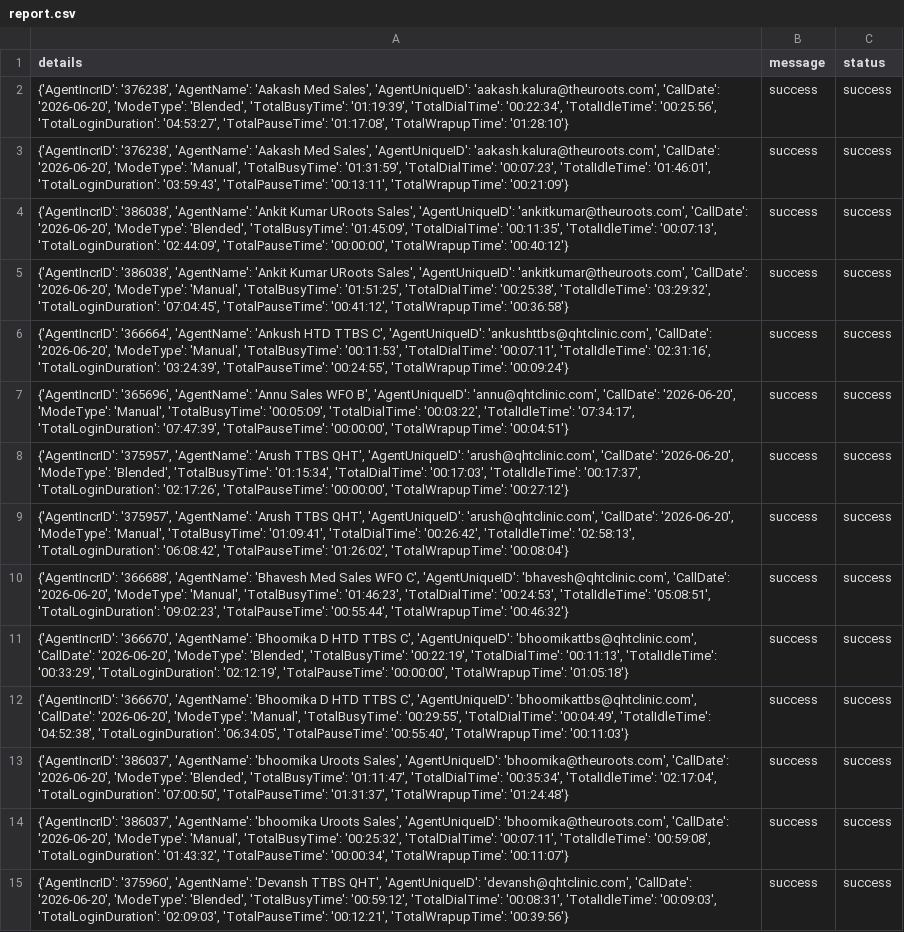
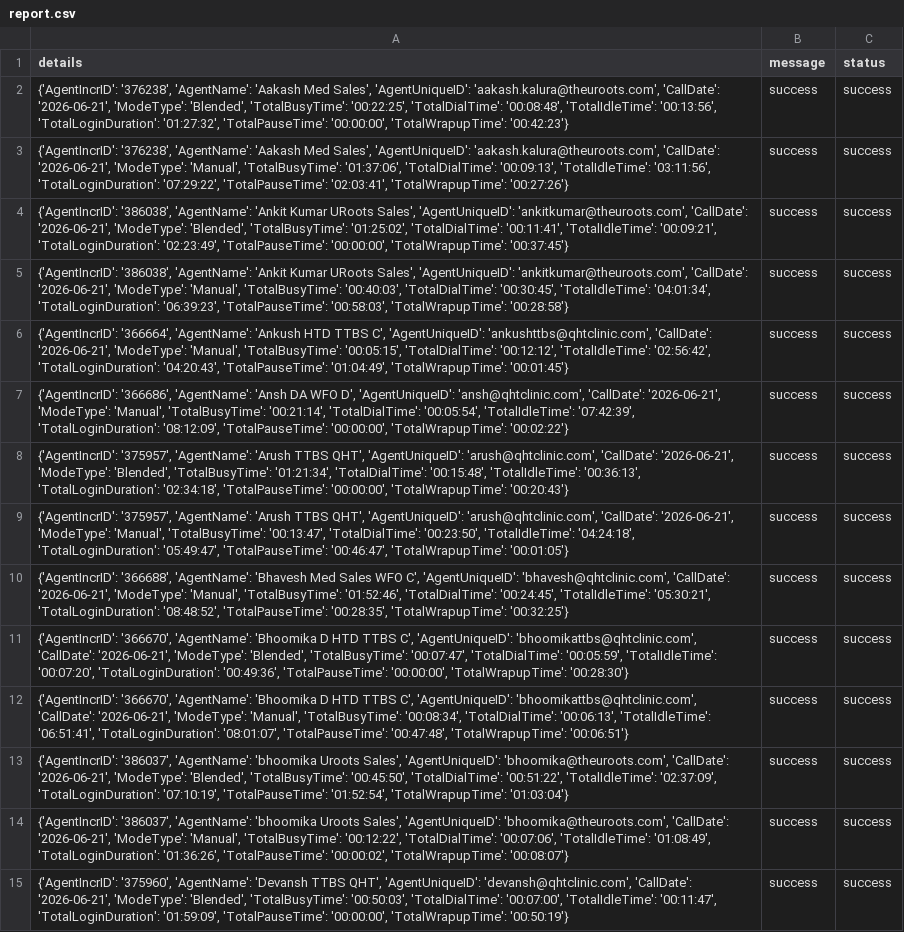
Before and after one commit to John-Cena-DEV/ozonetel_agents, a CSV file: report.csv, drawn as a sheet; only a part is shown; the diff covers the shown part only; the diff names each change by its address in the sheet, - before the commit and + after, or states it on an @@ line.

```diff
--- a/report.csv
+++ b/report.csv
-A2 (details): …'aakash.kalura@theuroots.com', 'CallDate': '2026-06-20', 'ModeType': 'Blended', 'TotalBusyTime': '01:19:39', 'TotalDialTime': '00:22:34', 'TotalIdleTime': '00:25:56', 'TotalLoginDuration': '04:53:27', 'TotalPauseTime': '01:17:08', 'TotalWrapupTime': '01:28:10'}
+A2 (details): …'aakash.kalura@theuroots.com', 'CallDate': '2026-06-21', 'ModeType': 'Blended', 'TotalBusyTime': '00:22:25', 'TotalDialTime': '00:08:48', 'TotalIdleTime': '00:13:56', 'TotalLoginDuration': '01:27:32', 'TotalPauseTime': '00:00:00', 'TotalWrapupTime': '00:42:23'}
-A3 (details): …'aakash.kalura@theuroots.com', 'CallDate': '2026-06-20', 'ModeType': 'Manual', 'TotalBusyTime': '01:31:59', 'TotalDialTime': '00:07:23', 'TotalIdleTime': '01:46:01', 'TotalLoginDuration': '03:59:43', 'TotalPauseTime': '00:13:11', 'TotalWrapupTime': '00:21:09'}
+A3 (details): …'aakash.kalura@theuroots.com', 'CallDate': '2026-06-21', 'ModeType': 'Manual', 'TotalBusyTime': '01:37:06', 'TotalDialTime': '00:09:13', 'TotalIdleTime': '03:11:56', 'TotalLoginDuration': '07:29:22', 'TotalPauseTime': '02:03:41', 'TotalWrapupTime': '00:27:26'}
-A4 (details): …'ankitkumar@theuroots.com', 'CallDate': '2026-06-20', 'ModeType': 'Blended', 'TotalBusyTime': '01:45:09', 'TotalDialTime': '00:11:35', 'TotalIdleTime': '00:07:13', 'TotalLoginDuration': '02:44:09', 'TotalPauseTime': '00:00:00', 'TotalWrapupTime': '00:40:12'}
+A4 (details): …'ankitkumar@theuroots.com', 'CallDate': '2026-06-21', 'ModeType': 'Blended', 'TotalBusyTime': '01:25:02', 'TotalDialTime': '00:11:41', 'TotalIdleTime': '00:09:21', 'TotalLoginDuration': '02:23:49', 'TotalPauseTime': '00:00:00', 'TotalWrapupTime': '00:37:45'}
-A5 (details): …'ankitkumar@theuroots.com', 'CallDate': '2026-06-20', 'ModeType': 'Manual', 'TotalBusyTime': '01:51:25', 'TotalDialTime': '00:25:38', 'TotalIdleTime': '03:29:32', 'TotalLoginDuration': '07:04:45', 'TotalPauseTime': '00:41:12', 'TotalWrapupTime': '00:36:58'}
+A5 (details): …'ankitkumar@theuroots.com', 'CallDate': '2026-06-21', 'ModeType': 'Manual', 'TotalBusyTime': '00:40:03', 'TotalDialTime': '00:30:45', 'TotalIdleTime': '04:01:34', 'TotalLoginDuration': '06:39:23', 'TotalPauseTime': '00:58:03', 'TotalWrapupTime': '00:28:58'}
-A6 (details): …'ankushttbs@qhtclinic.com', 'CallDate': '2026-06-20', 'ModeType': 'Manual', 'TotalBusyTime': '00:11:53', 'TotalDialTime': '00:07:11', 'TotalIdleTime': '02:31:16', 'TotalLoginDuration': '03:24:39', 'TotalPauseTime': '00:24:55', 'TotalWrapupTime': '00:09:24'}
+A6 (details): …'ankushttbs@qhtclinic.com', 'CallDate': '2026-06-21', 'ModeType': 'Manual', 'TotalBusyTime': '00:05:15', 'TotalDialTime': '00:12:12', 'TotalIdleTime': '02:56:42', 'TotalLoginDuration': '04:20:43', 'TotalPauseTime': '01:04:49', 'TotalWrapupTime': '00:01:45'}
-A7 (details): {'AgentIncrID': '365696', 'AgentName': 'Annu Sales WFO B', 'AgentUniqueID': 'annu@qhtclinic.com', 'CallDate': '2026-06-20', 'ModeType': 'Manual', 'TotalBusyTime': '00:05:09', 'TotalDialTime': '00:03:22', 'TotalIdleTime': '07:34:17', 'TotalLoginDuration': '07:47:39', 'TotalPauseTime': '00:00:00', 'TotalWrapupTime': '00:04:51'}
+A7 (details): {'AgentIncrID': '366686', 'AgentName': 'Ansh DA WFO D', 'AgentUniqueID': 'ansh@qhtclinic.com', 'CallDate': '2026-06-21', 'ModeType': 'Manual', 'TotalBusyTime': '00:21:14', 'TotalDialTime': '00:05:54', 'TotalIdleTime': '07:42:39', 'TotalLoginDuration': '08:12:09', 'TotalPauseTime': '00:00:00', 'TotalWrapupTime': '00:02:22'}
-A8 (details): …'arush@qhtclinic.com', 'CallDate': '2026-06-20', 'ModeType': 'Blended', 'TotalBusyTime': '01:15:34', 'TotalDialTime': '00:17:03', 'TotalIdleTime': '00:17:37', 'TotalLoginDuration': '02:17:26', 'TotalPauseTime': '00:00:00', 'TotalWrapupTime': '00:27:12'}
+A8 (details): …'arush@qhtclinic.com', 'CallDate': '2026-06-21', 'ModeType': 'Blended', 'TotalBusyTime': '01:21:34', 'TotalDialTime': '00:15:48', 'TotalIdleTime': '00:36:13', 'TotalLoginDuration': '02:34:18', 'TotalPauseTime': '00:00:00', 'TotalWrapupTime': '00:20:43'}
-A9 (details): …'arush@qhtclinic.com', 'CallDate': '2026-06-20', 'ModeType': 'Manual', 'TotalBusyTime': '01:09:41', 'TotalDialTime': '00:26:42', 'TotalIdleTime': '02:58:13', 'TotalLoginDuration': '06:08:42', 'TotalPauseTime': '01:26:02', 'TotalWrapupTime': '00:08:04'}
+A9 (details): …'arush@qhtclinic.com', 'CallDate': '2026-06-21', 'ModeType': 'Manual', 'TotalBusyTime': '00:13:47', 'TotalDialTime': '00:23:50', 'TotalIdleTime': '04:24:18', 'TotalLoginDuration': '05:49:47', 'TotalPauseTime': '00:46:47', 'TotalWrapupTime': '00:01:05'}
-A10 (details): …'bhavesh@qhtclinic.com', 'CallDate': '2026-06-20', 'ModeType': 'Manual', 'TotalBusyTime': '01:46:23', 'TotalDialTime': '00:24:53', 'TotalIdleTime': '05:08:51', 'TotalLoginDuration': '09:02:23', 'TotalPauseTime': '00:55:44', 'TotalWrapupTime': '00:46:32'}
+A10 (details): …'bhavesh@qhtclinic.com', 'CallDate': '2026-06-21', 'ModeType': 'Manual', 'TotalBusyTime': '01:52:46', 'TotalDialTime': '00:24:45', 'TotalIdleTime': '05:30:21', 'TotalLoginDuration': '08:48:52', 'TotalPauseTime': '00:28:35', 'TotalWrapupTime': '00:32:25'}
-A11 (details): …'bhoomikattbs@qhtclinic.com', 'CallDate': '2026-06-20', 'ModeType': 'Blended', 'TotalBusyTime': '00:22:19', 'TotalDialTime': '00:11:13', 'TotalIdleTime': '00:33:29', 'TotalLoginDuration': '02:12:19', 'TotalPauseTime': '00:00:00', 'TotalWrapupTime': '01:05:18'}
+A11 (details): …'bhoomikattbs@qhtclinic.com', 'CallDate': '2026-06-21', 'ModeType': 'Blended', 'TotalBusyTime': '00:07:47', 'TotalDialTime': '00:05:59', 'TotalIdleTime': '00:07:20', 'TotalLoginDuration': '00:49:36', 'TotalPauseTime': '00:00:00', 'TotalWrapupTime': '00:28:30'}
-A12 (details): …'bhoomikattbs@qhtclinic.com', 'CallDate': '2026-06-20', 'ModeType': 'Manual', 'TotalBusyTime': '00:29:55', 'TotalDialTime': '00:04:49', 'TotalIdleTime': '04:52:38', 'TotalLoginDuration': '06:34:05', 'TotalPauseTime': '00:55:40', 'TotalWrapupTime': '00:11:03'}
+A12 (details): …'bhoomikattbs@qhtclinic.com', 'CallDate': '2026-06-21', 'ModeType': 'Manual', 'TotalBusyTime': '00:08:34', 'TotalDialTime': '00:06:13', 'TotalIdleTime': '06:51:41', 'TotalLoginDuration': '08:01:07', 'TotalPauseTime': '00:47:48', 'TotalWrapupTime': '00:06:51'}
-A13 (details): …'bhoomika@theuroots.com', 'CallDate': '2026-06-20', 'ModeType': 'Blended', 'TotalBusyTime': '01:11:47', 'TotalDialTime': '00:35:34', 'TotalIdleTime': '02:17:04', 'TotalLoginDuration': '07:00:50', 'TotalPauseTime': '01:31:37', 'TotalWrapupTime': '01:24:48'}
+A13 (details): …'bhoomika@theuroots.com', 'CallDate': '2026-06-21', 'ModeType': 'Blended', 'TotalBusyTime': '00:45:50', 'TotalDialTime': '00:51:22', 'TotalIdleTime': '02:37:09', 'TotalLoginDuration': '07:10:19', 'TotalPauseTime': '01:52:54', 'TotalWrapupTime': '01:03:04'}
-A14 (details): …'bhoomika@theuroots.com', 'CallDate': '2026-06-20', 'ModeType': 'Manual', 'TotalBusyTime': '00:25:32', 'TotalDialTime': '00:07:11', 'TotalIdleTime': '00:59:08', 'TotalLoginDuration': '01:43:32', 'TotalPauseTime': '00:00:34', 'TotalWrapupTime': '00:11:07'}
+A14 (details): …'bhoomika@theuroots.com', 'CallDate': '2026-06-21', 'ModeType': 'Manual', 'TotalBusyTime': '00:12:22', 'TotalDialTime': '00:07:06', 'TotalIdleTime': '01:08:49', 'TotalLoginDuration': '01:36:26', 'TotalPauseTime': '00:00:02', 'TotalWrapupTime': '00:08:07'}
-A15 (details): …'devansh@qhtclinic.com', 'CallDate': '2026-06-20', 'ModeType': 'Blended', 'TotalBusyTime': '00:59:12', 'TotalDialTime': '00:08:31', 'TotalIdleTime': '00:09:03', 'TotalLoginDuration': '02:09:03', 'TotalPauseTime': '00:12:21', 'TotalWrapupTime': '00:39:56'}
+A15 (details): …'devansh@qhtclinic.com', 'CallDate': '2026-06-21', 'ModeType': 'Blended', 'TotalBusyTime': '00:50:03', 'TotalDialTime': '00:07:00', 'TotalIdleTime': '00:11:47', 'TotalLoginDuration': '01:59:09', 'TotalPauseTime': '00:00:00', 'TotalWrapupTime': '00:50:19'}
```
Also changed, not shown: 1 removed row and 24 edited cells elsewhere in this file.
